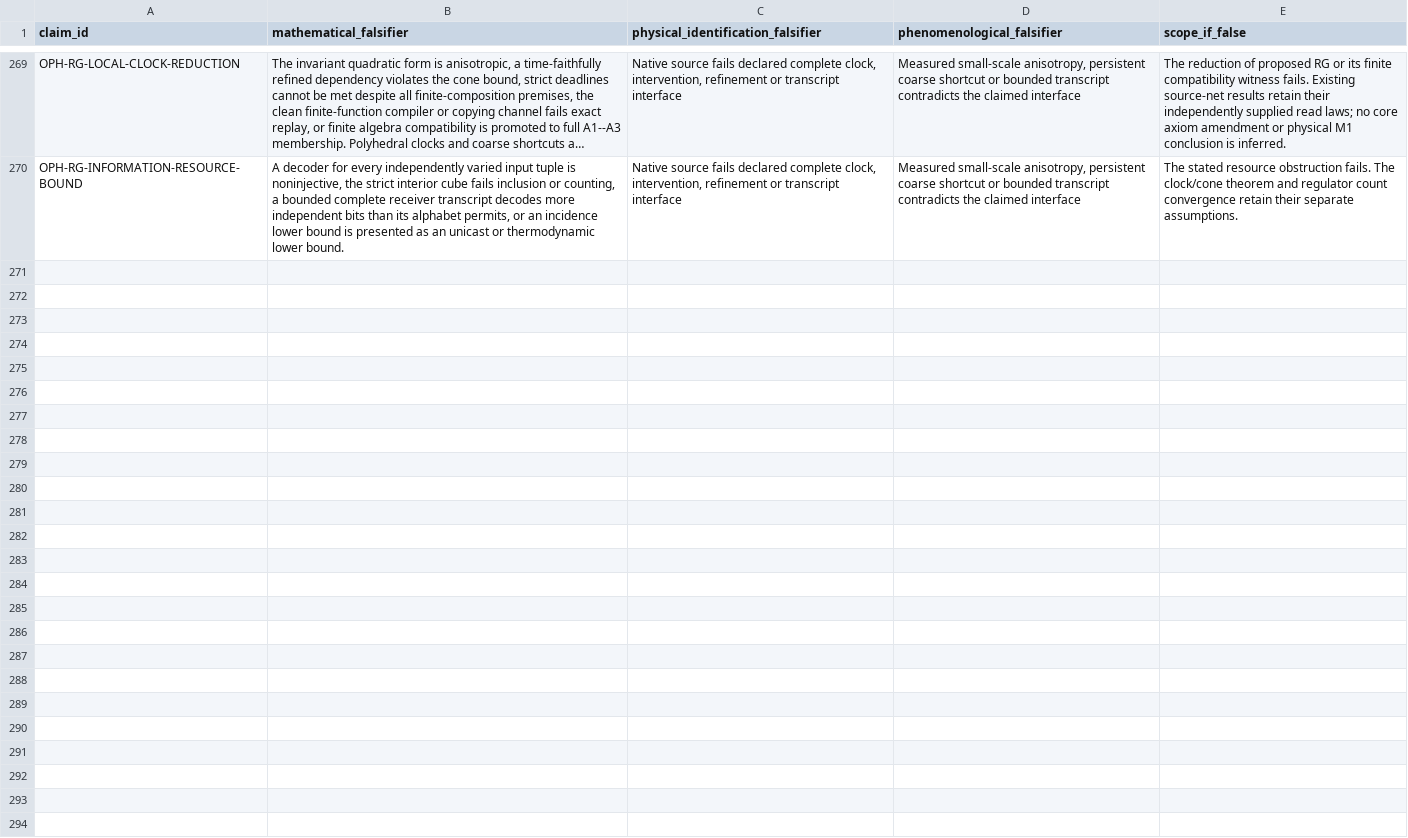
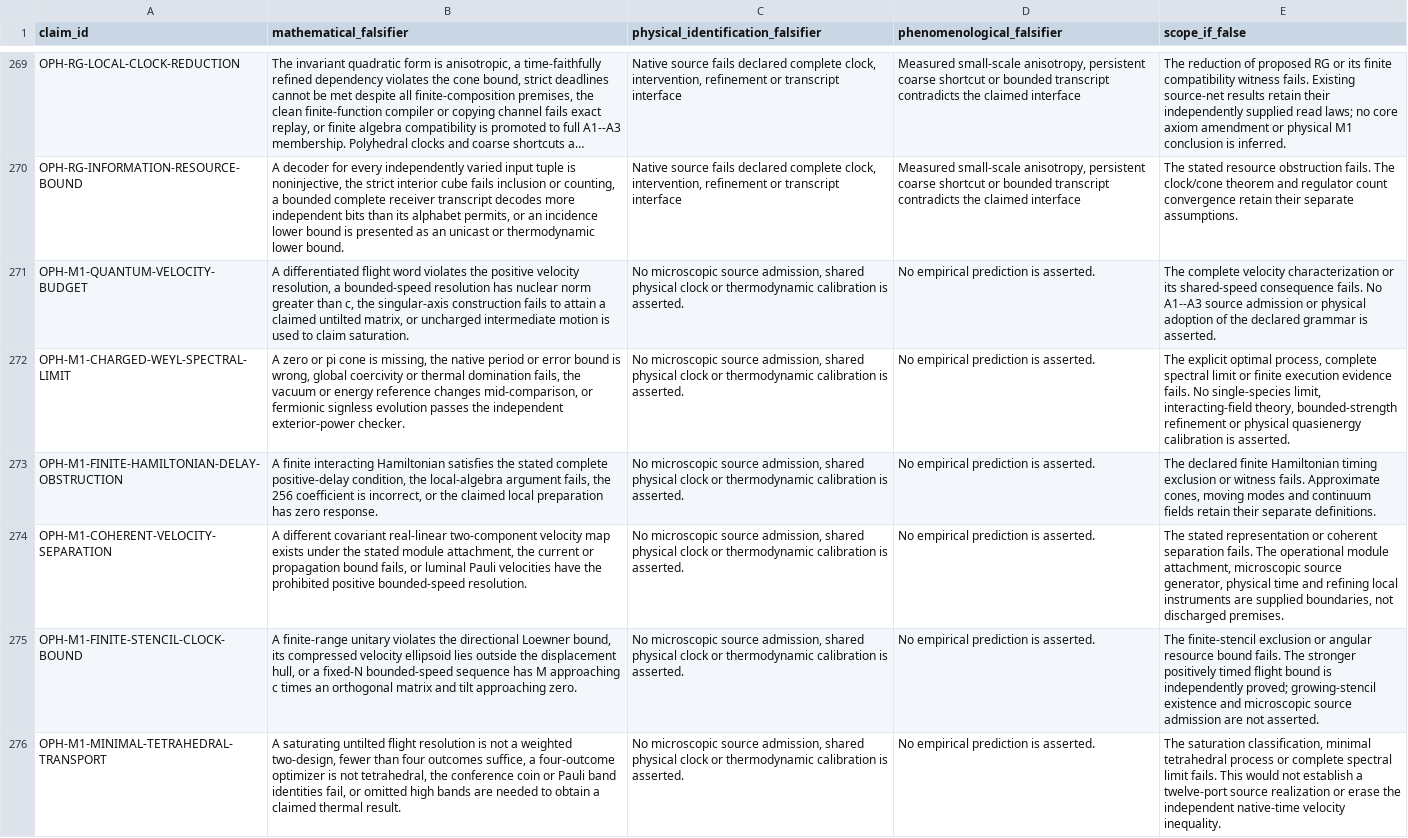
Before and after one commit to Arithmon/observer-patch-holography, a CSV file: claims/falsification_matrix.csv, drawn as a sheet; only a part is shown, gaps mark what is left out; long unchanged cells end in …; the diff names each change by its address in the sheet, - before the commit and + after, or states it on an @@ line.

Commit message:
Publish scoped quantum transport results and the validated paper preview

```diff
--- a/claims/falsification_matrix.csv
+++ b/claims/falsification_matrix.csv
+row 271: OPH-M1-QUANTUM-VELOCITY-BUDGET | A differentiated flight word violates the positive velocity resolution, a bounded-speed resolution has nuclear norm greater than c, the singular-axis construction fails to attain a claimed untilted matrix, or uncharged intermediate motion is used to claim saturation. | No microscopic source admission, shared physical clock or thermodynamic calibration is asserted. | No empirical prediction is asserted. | The complete velocity characterization or its shared-speed consequence fails. No A1--A3 source admission or physical adoption of the declared grammar is asserted.
+row 272: OPH-M1-CHARGED-WEYL-SPECTRAL-LIMIT | A zero or pi cone is missing, the native period or error bound is wrong, global coercivity or thermal domination fails, the vacuum or energy reference changes mid-comparison, or fermionic signless evolution passes the independent exterior-power checker. | No microscopic source admission, shared physical clock or thermodynamic calibration is asserted. | No empirical prediction is asserted. | The explicit optimal process, complete spectral limit or finite execution evidence fails. No single-species limit, interacting-field theory, bounded-strength refinement or physical quasienergy calibration is asserted.
+row 273: OPH-M1-FINITE-HAMILTONIAN-DELAY-OBSTRUCTION | A finite interacting Hamiltonian satisfies the stated complete positive-delay condition, the local-algebra argument fails, the 256 coefficient is incorrect, or the claimed local preparation has zero response. | No microscopic source admission, shared physical clock or thermodynamic calibration is asserted. | No empirical prediction is asserted. | The declared finite Hamiltonian timing exclusion or witness fails. Approximate cones, moving modes and continuum fields retain their separate definitions.
+row 274: OPH-M1-COHERENT-VELOCITY-SEPARATION | A different covariant real-linear two-component velocity map exists under the stated module attachment, the current or propagation bound fails, or luminal Pauli velocities have the prohibited positive bounded-speed resolution. | No microscopic source admission, shared physical clock or thermodynamic calibration is asserted. | No empirical prediction is asserted. | The stated representation or coherent separation fails. The operational module attachment, microscopic source generator, physical time and refining local instruments are supplied boundaries, not discharged premises.
+row 275: OPH-M1-FINITE-STENCIL-CLOCK-BOUND | A finite-range unitary violates the directional Loewner bound, its compressed velocity ellipsoid lies outside the displacement hull, or a fixed-N bounded-speed sequence has M approaching c times an orthogonal matrix and tilt approaching zero. | No microscopic source admission, shared physical clock or thermodynamic calibration is asserted. | No empirical prediction is asserted. | The finite-stencil exclusion or angular resource bound fails. The stronger positively timed flight bound is independently proved; growing-stencil existence and microscopic source admission are not asserted.
+row 276: OPH-M1-MINIMAL-TETRAHEDRAL-TRANSPORT | A saturating untilted flight resolution is not a weighted two-design, fewer than four outcomes suffice, a four-outcome optimizer is not tetrahedral, the conference coin or Pauli band identities fail, or omitted high bands are needed to obtain a claimed thermal result. | No microscopic source admission, shared physical clock or thermodynamic calibration is asserted. | No empirical prediction is asserted. | The saturation classification, minimal tetrahedral process or complete spectral limit fails. This would not establish a twelve-port source realization or erase the independent native-time velocity inequality.
```
Also changed, not shown: 10 other files.
